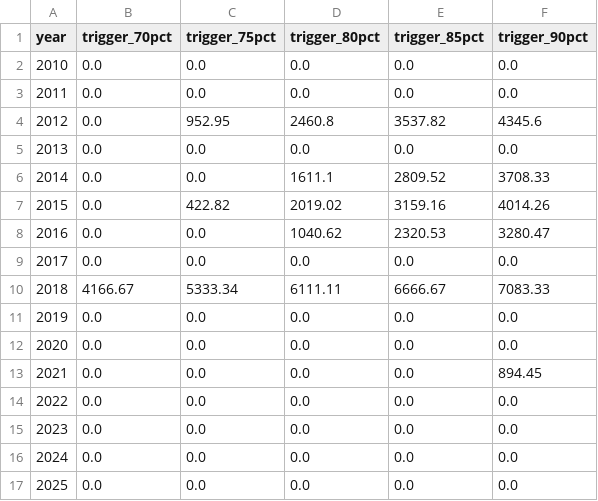
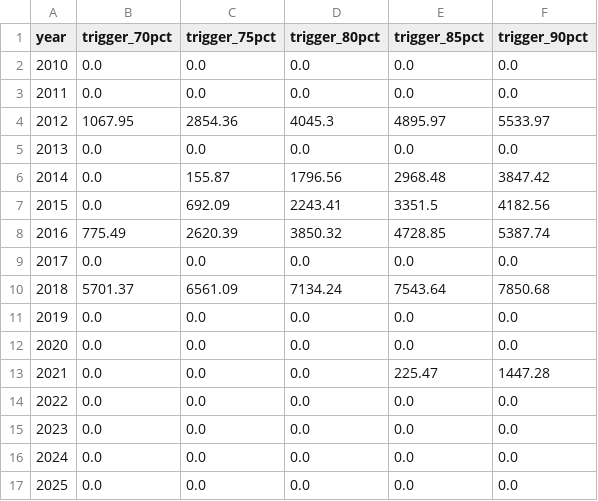
Before and after one commit to pronnati-t/rainfall-anomaly-drought-risk-analytics, a CSV file: outputs/payout_sensitivity_by_year.csv, drawn as a sheet.

```diff
--- a/outputs/payout_sensitivity_by_year.csv
+++ b/outputs/payout_sensitivity_by_year.csv
@@ -3,12 +3,12 @@ year,trigger_70pct,trigger_75pct,trigger_80pct,trigger_85pct,trigger_90pct
 2011,0.0,0.0,0.0,0.0,0.0
-2012,0.0,952.95,2460.8,3537.82,4345.6
+2012,1067.95,2854.36,4045.3,4895.97,5533.97
 2013,0.0,0.0,0.0,0.0,0.0
-2014,0.0,0.0,1611.1,2809.52,3708.33
-2015,0.0,422.82,2019.02,3159.16,4014.26
-2016,0.0,0.0,1040.62,2320.53,3280.47
+2014,0.0,155.87,1796.56,2968.48,3847.42
+2015,0.0,692.09,2243.41,3351.5,4182.56
+2016,775.49,2620.39,3850.32,4728.85,5387.74
 2017,0.0,0.0,0.0,0.0,0.0
-2018,4166.67,5333.34,6111.11,6666.67,7083.33
+2018,5701.37,6561.09,7134.24,7543.64,7850.68
 2019,0.0,0.0,0.0,0.0,0.0
 2020,0.0,0.0,0.0,0.0,0.0
-2021,0.0,0.0,0.0,0.0,894.45
+2021,0.0,0.0,0.0,225.47,1447.28
 2022,0.0,0.0,0.0,0.0,0.0
```
Also changed, not shown: outputs/insurance_backtest.csv, outputs/trigger_sensitivity.csv, 12 other files.
